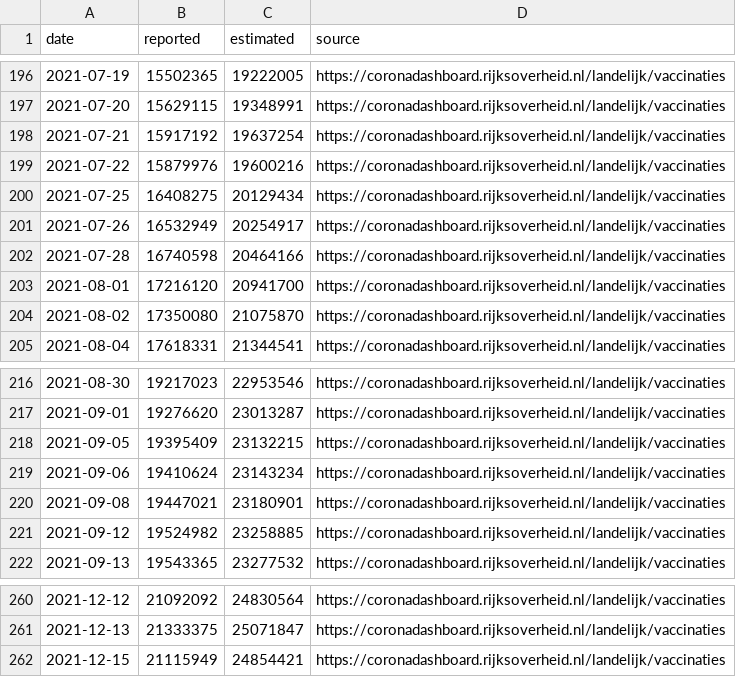
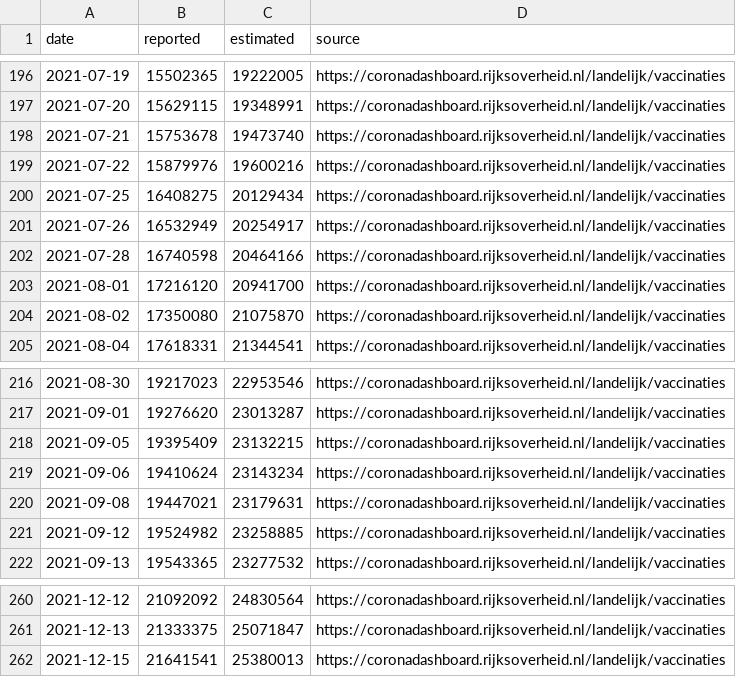
Before and after one commit to Sikerdebaard/netherlands-vaccinations-scraper, a CSV file: augmented/doses_administered_raw.csv, drawn as a sheet; only a part is shown, gaps mark what is left out.

```diff
--- a/augmented/doses_administered_raw.csv
+++ b/augmented/doses_administered_raw.csv
@@ -197,3 +197,3 @@ date,reported,estimated,source
 2021-07-20,15629115,19348991,https://coronadashboard.rijksoverheid.nl/landelijk/vaccinaties
-2021-07-21,15917192,19637254,https://coronadashboard.rijksoverheid.nl/landelijk/vaccinaties
+2021-07-21,15753678,19473740,https://coronadashboard.rijksoverheid.nl/landelijk/vaccinaties
 2021-07-22,15879976,19600216,https://coronadashboard.rijksoverheid.nl/landelijk/vaccinaties
@@ -219,3 +219,3 @@ date,reported,estimated,source
 2021-09-06,19410624,23143234,https://coronadashboard.rijksoverheid.nl/landelijk/vaccinaties
-2021-09-08,19447021,23180901,https://coronadashboard.rijksoverheid.nl/landelijk/vaccinaties
+2021-09-08,19447021,23179631,https://coronadashboard.rijksoverheid.nl/landelijk/vaccinaties
 2021-09-12,19524982,23258885,https://coronadashboard.rijksoverheid.nl/landelijk/vaccinaties
@@ -261,2 +261,2 @@ date,reported,estimated,source
 2021-12-13,21333375,25071847,https://coronadashboard.rijksoverheid.nl/landelijk/vaccinaties
-2021-12-15,21115949,24854421,https://coronadashboard.rijksoverheid.nl/landelijk/vaccinaties
+2021-12-15,21641541,25380013,https://coronadashboard.rijksoverheid.nl/landelijk/vaccinaties
```
Also changed, not shown: augmented/doses_administered_cumulative.csv, vaccine-dose-deliveries-by-manufacturer.csv, 7 other files.
